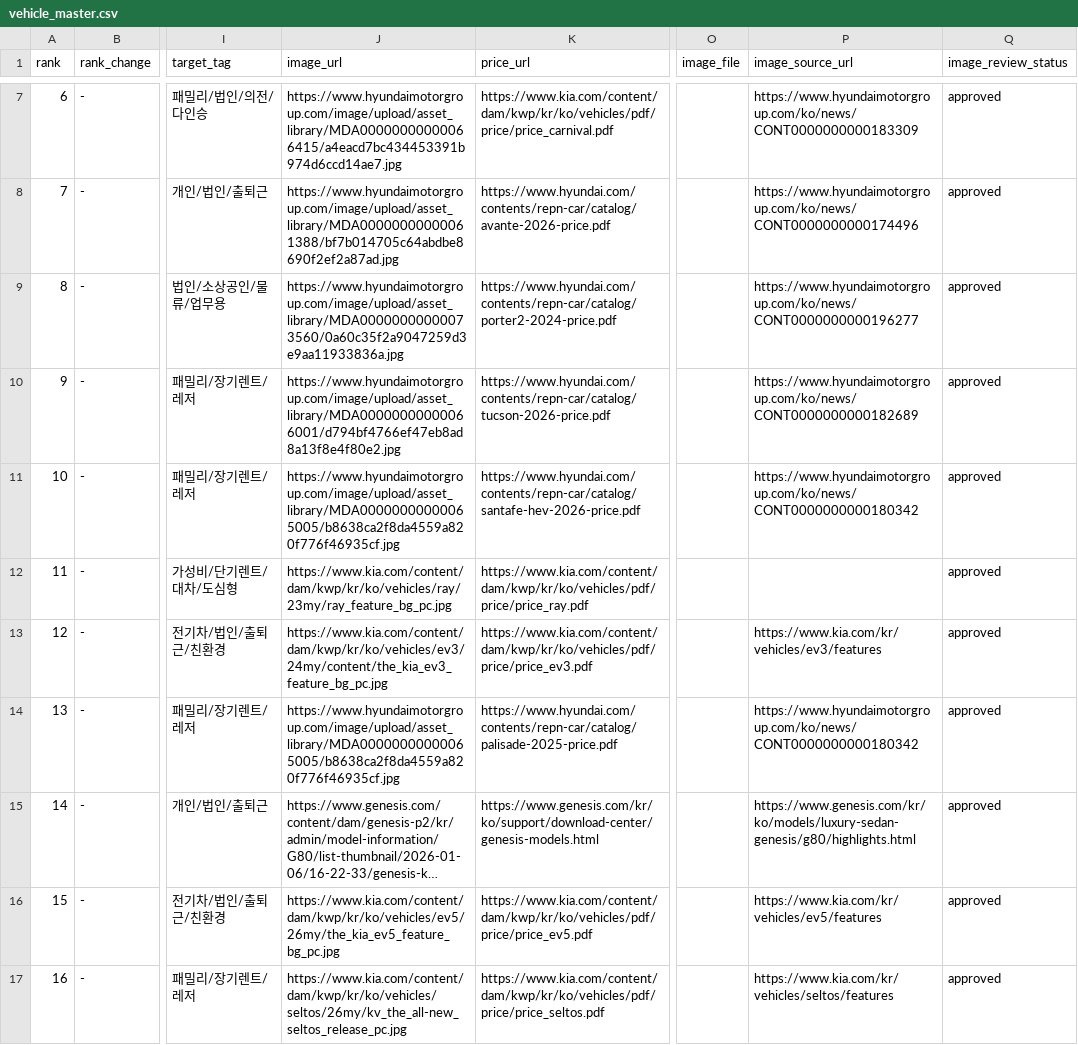
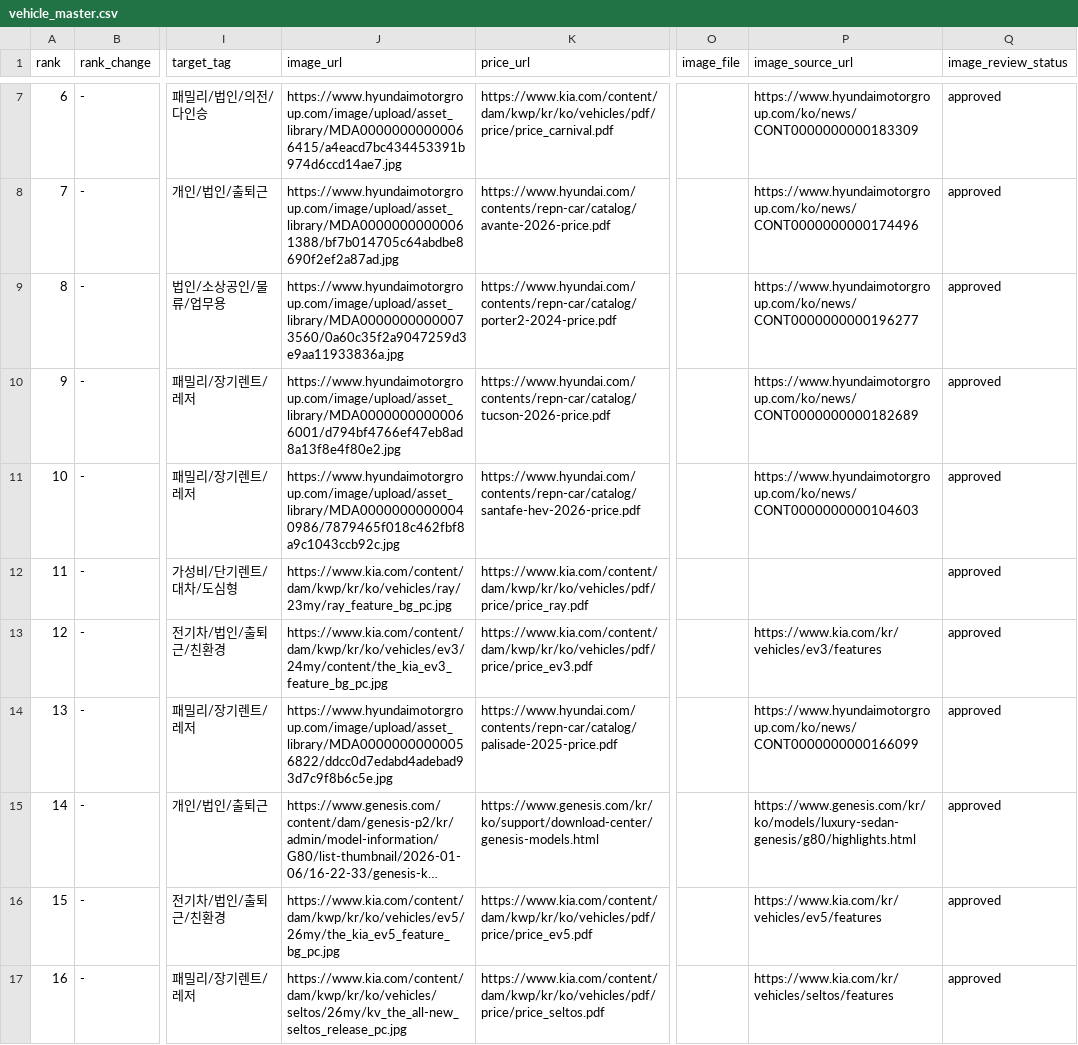
Before and after one commit to talgpro1-art/youngman-helper, a CSV file: vehicle_master.csv, drawn as a sheet; only a part is shown, gaps mark what is left out; long unchanged cells end in …; the diff covers the shown part only; the diff names each change by its address in the sheet, - before the commit and + after, or states it on an @@ line.

Commit message:
Update vehicle_master.csv

```diff
--- a/vehicle_master.csv
+++ b/vehicle_master.csv
-J11 (image_url): https://www.hyundaimotorgroup.com/image/upload/asset_library/MDA00000000000065005/b8638ca2f8da4559a820f776f46935cf.jpg
+J11 (image_url): https://www.hyundaimotorgroup.com/image/upload/asset_library/MDA00000000000040986/7879465f018c462fbf8a9c1043ccb92c.jpg
-P11 (image_source_url): https://www.hyundaimotorgroup.com/ko/news/CONT0000000000180342
+P11 (image_source_url): https://www.hyundaimotorgroup.com/ko/news/CONT0000000000104603
-J14 (image_url): https://www.hyundaimotorgroup.com/image/upload/asset_library/MDA00000000000065005/b8638ca2f8da4559a820f776f46935cf.jpg
+J14 (image_url): https://www.hyundaimotorgroup.com/image/upload/asset_library/MDA00000000000056822/ddcc0d7edabd4adebad93d7c9f8b6c5e.jpg
-P14 (image_source_url): https://www.hyundaimotorgroup.com/ko/news/CONT0000000000180342
+P14 (image_source_url): https://www.hyundaimotorgroup.com/ko/news/CONT0000000000166099
```
Also changed, not shown: 33 edited cells elsewhere in this file.
